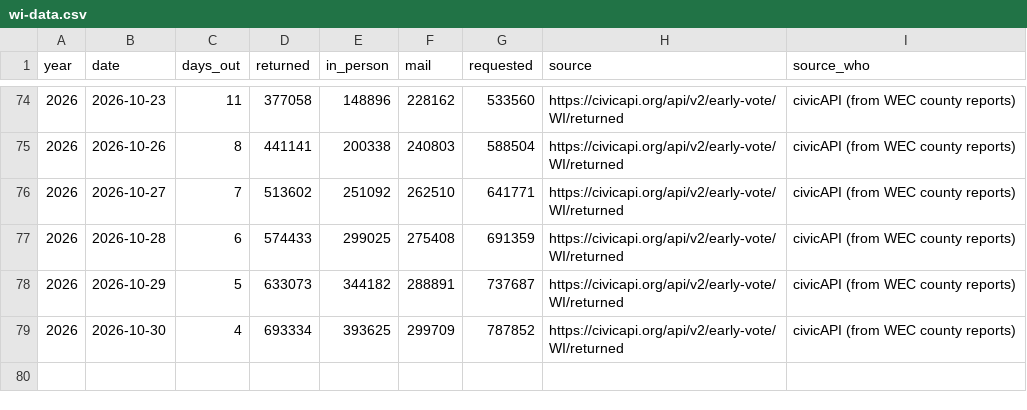
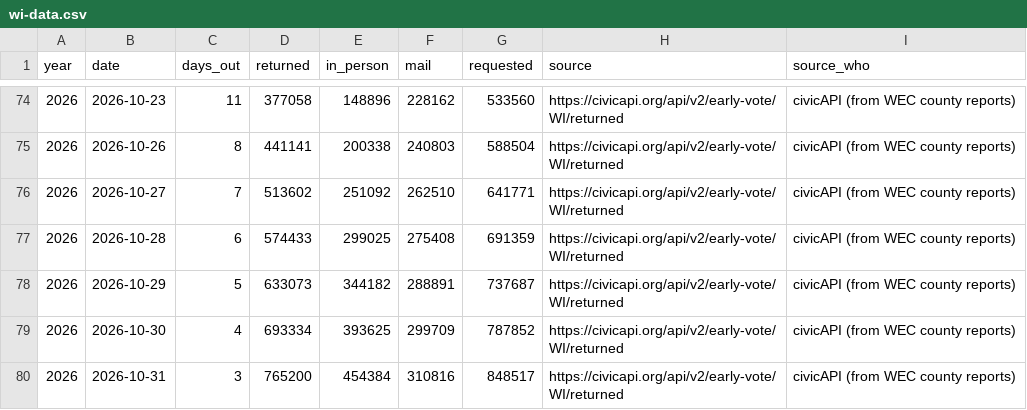
Before and after one commit to sethjlevyhub/fl-early-vote, a CSV file: site/wi-data.csv, drawn as a sheet; only a part is shown, gaps mark what is left out.

```diff
--- a/site/wi-data.csv
+++ b/site/wi-data.csv
@@ -79 +79,2 @@ year,date,days_out,returned,in_person,mail,requested,source,source_who
 2026,2026-10-30,4,693334,393625,299709,787852,https://civicapi.org/api/v2/early-vote/WI/returned,civicAPI (from WEC county reports)
+2026,2026-10-31,3,765200,454384,310816,848517,https://civicapi.org/api/v2/early-vote/WI/returned,civicAPI (from WEC county reports)
```
Also changed, not shown: site/ia-data.csv, site/ks-data.csv, 14 other files.
